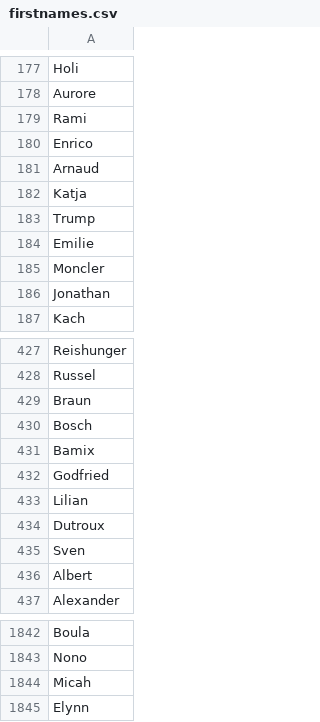
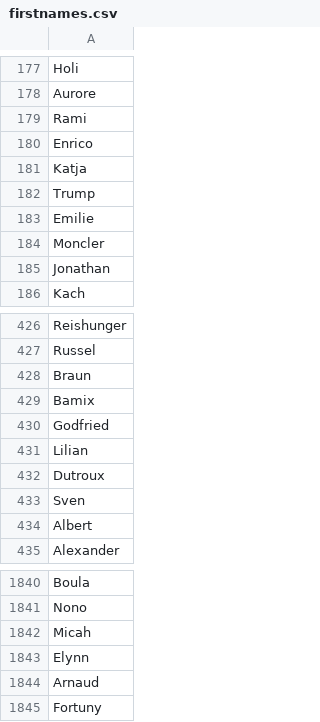
Before and after one commit to AugustinLefevre/name_generator, a CSV file: target/firstnames.csv, drawn as a sheet; only a part is shown, gaps mark what is left out.

```diff
--- a/target/firstnames.csv
+++ b/target/firstnames.csv
@@ -180,3 +180,2 @@ Rami
 Enrico
-Arnaud
 Katja
@@ -429,3 +428,2 @@ Russel
 Braun
-Bosch
 Bamix
@@ -1845 +1843,3 @@ Micah
 Elynn
+Arnaud
+Fortuny
```
Also changed, not shown: ressources/excluded_words.csv, 2 other files.
